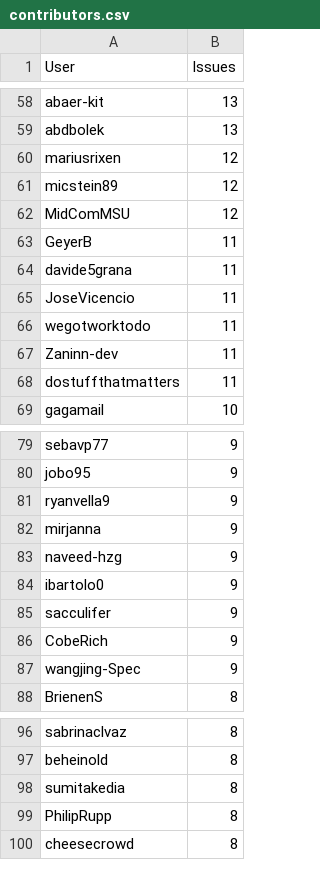
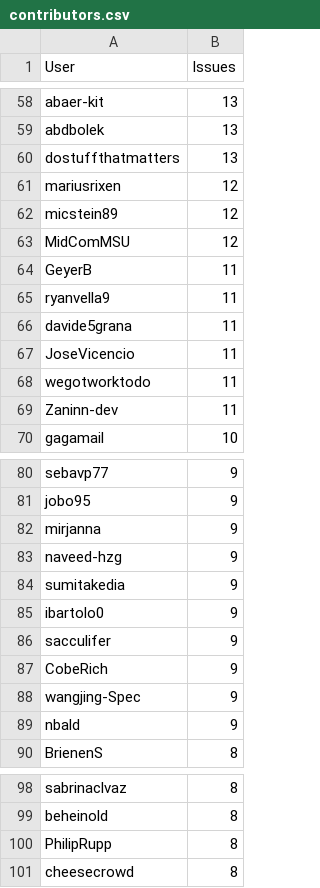
Before and after one commit to C2SM/zonda-statistics, a CSV file: csv/contributors.csv, drawn as a sheet; only a part is shown, gaps mark what is left out; the diff covers the shown part only.

```diff
--- a/csv/contributors.csv
+++ b/csv/contributors.csv
@@ -59,2 +59,3 @@ abaer-kit,13
 abdbolek,13
+dostuffthatmatters,13
 mariusrixen,12
@@ -63,2 +64,3 @@ MidComMSU,12
 GeyerB,11
+ryanvella9,11
 davide5grana,11
@@ -67,3 +69,2 @@ wegotworktodo,11
 Zaninn-dev,11
-dostuffthatmatters,11
 gagamail,10
@@ -80,5 +81,5 @@ sebavp77,9
 jobo95,9
-ryanvella9,9
 mirjanna,9
 naveed-hzg,9
+sumitakedia,9
 ibartolo0,9
@@ -87,2 +88,3 @@ CobeRich,9
 wangjing-Spec,9
+nbald,9
 BrienenS,8
@@ -97,3 +99,2 @@ sabrinaclvaz,8
 beheinold,8
-sumitakedia,8
 PhilipRupp,8
```
Also changed, not shown: 2 added rows and 2 removed rows elsewhere in this file, csv/label_combinations.csv, csv/labels.csv, 8 other files.
